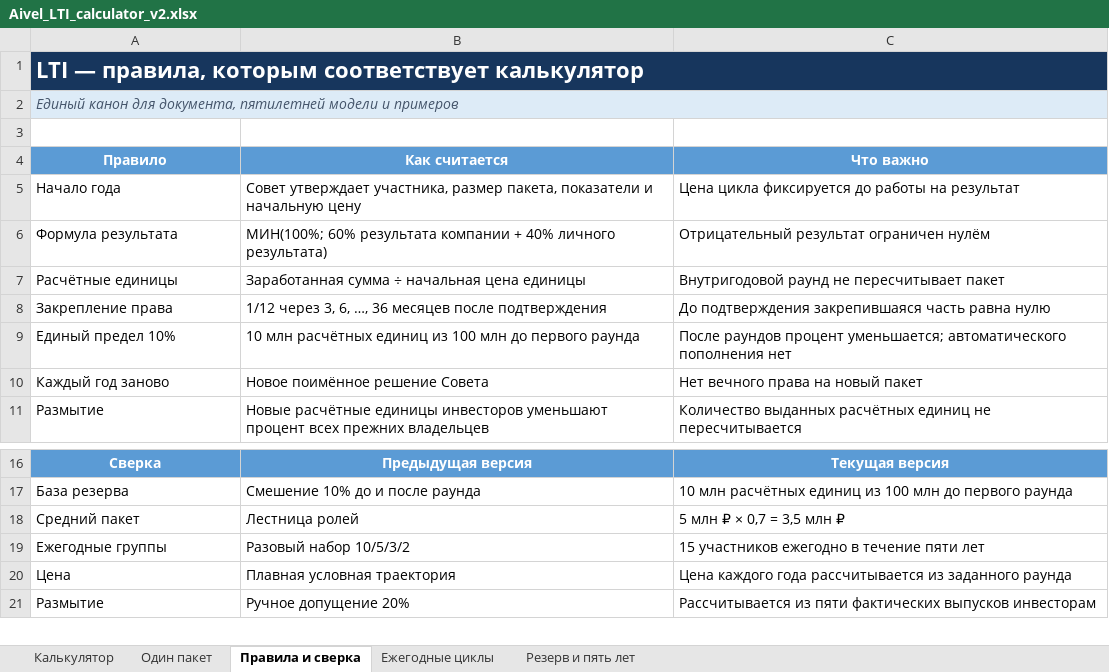
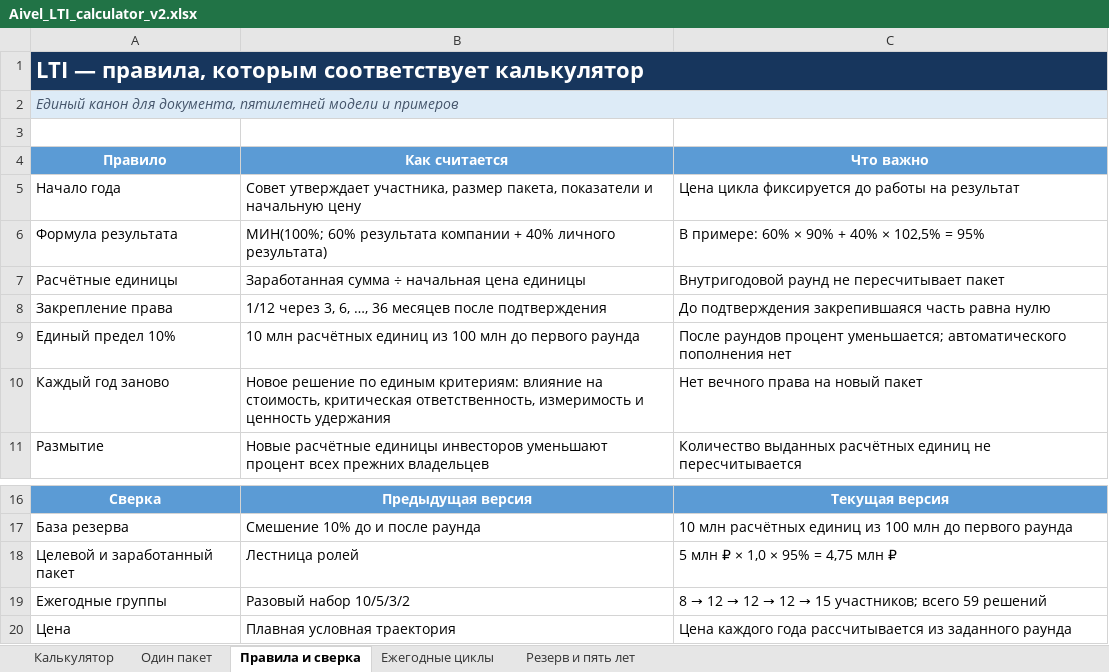
Before and after one commit to adavydov/adavydov.github.io, an Excel workbook: lti/downloads/Aivel_LTI_calculator_v2.xlsx, sheet Правила и сверка, drawn as a sheet; only a part is shown, gaps mark what is left out; the shorter side is filled out with more unchanged rows; values as stored, in another font and other column widths than the file's, no borders; the diff names each change by its address in the sheet, - before the commit and + after, or states it on an @@ line.

```diff
--- a/lti/downloads/Aivel_LTI_calculator_v2.xlsx (sheet Правила и сверка)
+++ b/lti/downloads/Aivel_LTI_calculator_v2.xlsx (sheet Правила и сверка)
-C6 (Что важно): Отрицательный результат ограничен нулём
+C6 (Что важно): В примере: 60% × 90% + 40% × 102,5% = 95%
-B10 (Как считается): Новое поимённое решение Совета
+B10 (Как считается): Новое решение по единым критериям: влияние на стоимость, критическая ответственность, измеримость и ценность удержания
-A18 (Правило): Средний пакет
+A18 (Правило): Целевой и заработанный пакет
-C18 (Что важно): 5 млн ₽ × 0,7 = 3,5 млн ₽
+C18 (Что важно): 5 млн ₽ × 1,0 × 95% = 4,75 млн ₽
@@ C19 (Что важно): 15 участников ежегодно в течение пяти лет → 8 → 12 → 12 → 12 → 15 участников; всего 59 решений @@
```
Also changed, not shown: sheet Резерв и пять лет, sheet Ежегодные циклы, sheet Калькулятор, sheet Один пакет, formulas that keep their value, 25 other files.
